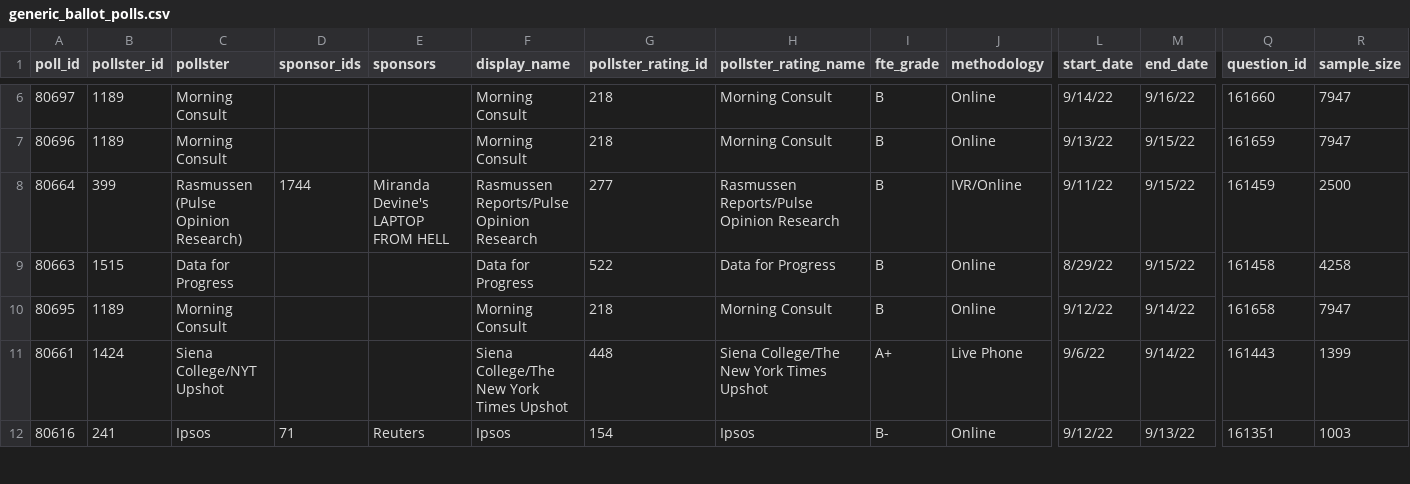
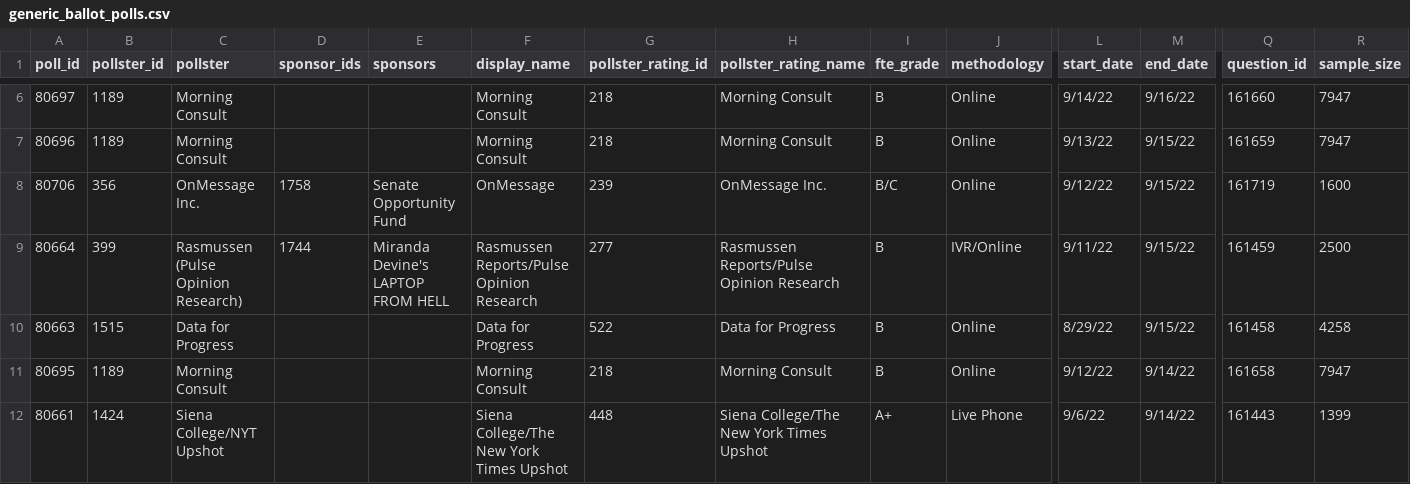
Before and after one commit to dcadata/fivey-is-an-emotional-fox, a CSV file: data/generic_ballot_polls.csv, drawn as a sheet; only a part is shown, gaps mark what is left out; the shorter side is filled out with more unchanged rows; rows hold the shown columns only; the diff names each change by its address in the sheet, - before the commit and + after, or states it on an @@ line.

```diff
--- a/data/generic_ballot_polls.csv
+++ b/data/generic_ballot_polls.csv
+row 8: 80706 | 356 | OnMessage Inc. | 1758 | Senate Opportunity Fund | OnMessage | 239 | OnMessage Inc. | B/C | Online | 9/12/22 | 9/15/22 | 161719 | 1600
```
Also changed, not shown: gcb_movement/1-Dobbs (YTD split at 6.24).csv, gcb_movement/2-MAL Raid (6.24-8.9 vs 8.9-Today).csv, 4 other files.
